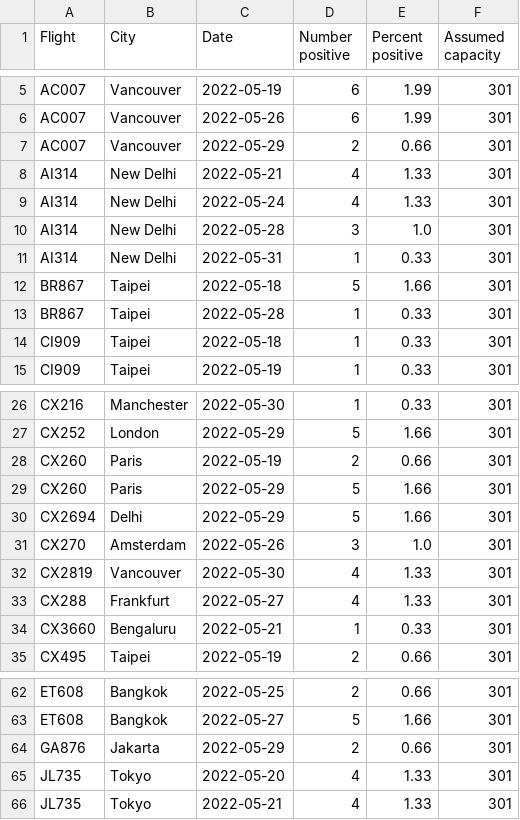
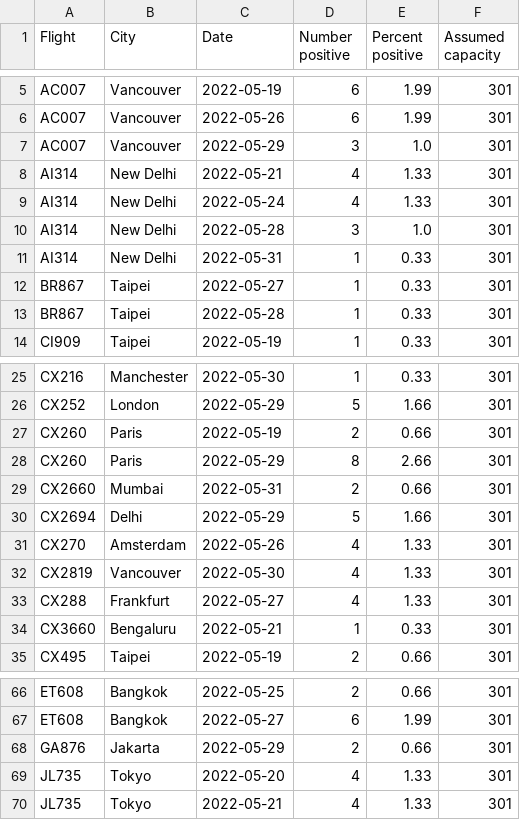
Before and after one commit to adisbladis/hk-flight-data, a CSV file: flights.csv, drawn as a sheet; only a part is shown, gaps mark what is left out; removed rows and columns are numbered as before the commit, all else as after; the diff covers the shown part only; the diff names each change by its address in the sheet, - before the commit and + after, or states it on an @@ line.

```diff
--- a/flights.csv
+++ b/flights.csv
-D7 (Number positive): 2
+D7 (Number positive): 3
-E7 (Percent positive): 0.66
+E7 (Percent positive): 1.0
-C12 (Date): 2022-05-18
+C12 (Date): 2022-05-27
-D12 (Number positive): 5
+D12 (Number positive): 1
-E12 (Percent positive): 1.66
+E12 (Percent positive): 0.33
-row 14: CI909 | Taipei | 2022-05-18 | 1 | 0.33 | 301
-D28 (Number positive): 5
+D28 (Number positive): 8
-E28 (Percent positive): 1.66
+E28 (Percent positive): 2.66
+row 29: CX2660 | Mumbai | 2022-05-31 | 2 | 0.66 | 301
-D31 (Number positive): 3
+D31 (Number positive): 4
-E31 (Percent positive): 1.0
+E31 (Percent positive): 1.33
-D67 (Number positive): 5
+D67 (Number positive): 6
-E67 (Percent positive): 1.66
+E67 (Percent positive): 1.99
```
Also changed, not shown: 18 added rows, 5 removed rows and 25 edited cells elsewhere in this file, 1 other file.
